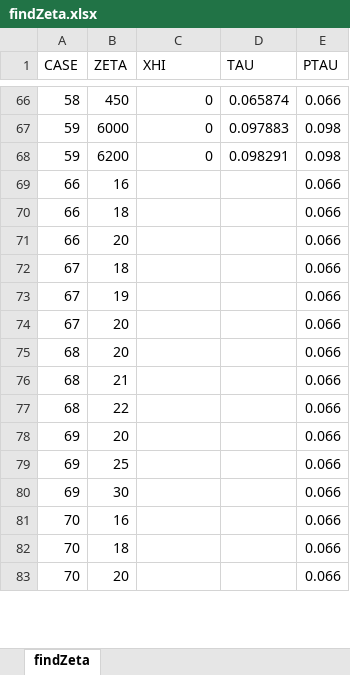
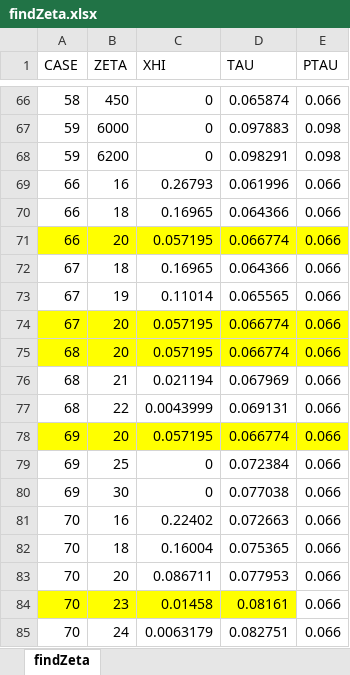
Before and after one commit to matanlotem/SIM21, an Excel workbook: ParamStudy/findZeta.xlsx, sheet findZeta, drawn as a sheet; only a part is shown, gaps mark what is left out; values as stored, in another font and other column widths than the file's, no borders; the diff covers the shown part only; the diff names each change by its address in the sheet, - before the commit and + after, or states it on an @@ line.

Commit message:
param study work
1. support more cases
2. plot graphs for specific cases
3. basic SigScatter functions
4. play file

```diff
--- a/ParamStudy/findZeta.xlsx (sheet findZeta)
+++ b/ParamStudy/findZeta.xlsx (sheet findZeta)
-C69 (XHI): (empty)
+C69 (XHI): 0.26793
-D69 (TAU): (empty)
+D69 (TAU): 0.061996
-C70 (XHI): (empty)
+C70 (XHI): 0.16965
-D70 (TAU): (empty)
+D70 (TAU): 0.064366
-A71:E71 fill: none
+A71:E71 fill: #FFFF00
-C71 (XHI): (empty)
+C71 (XHI): 0.057195
-D71 (TAU): (empty)
+D71 (TAU): 0.066774
-C72 (XHI): (empty)
+C72 (XHI): 0.16965
-D72 (TAU): (empty)
+D72 (TAU): 0.064366
-C73 (XHI): (empty)
+C73 (XHI): 0.11014
-D73 (TAU): (empty)
+D73 (TAU): 0.065565
-A74:E75 fill: none
+A74:E75 fill: #FFFF00
-C74:C75 (XHI): (empty)
+C74:C75 (XHI): 0.057195
-D74:D75 (TAU): (empty)
+D74:D75 (TAU): 0.066774
-C76 (XHI): (empty)
+C76 (XHI): 0.021194
-D76 (TAU): (empty)
+D76 (TAU): 0.067969
-C77 (XHI): (empty)
+C77 (XHI): 0.0043999
-D77 (TAU): (empty)
+D77 (TAU): 0.069131
-A78:E78 fill: none
+A78:E78 fill: #FFFF00
-C78 (XHI): (empty)
+C78 (XHI): 0.057195
-D78 (TAU): (empty)
+D78 (TAU): 0.066774
-C79:C80 (XHI): (empty)
+C79:C80 (XHI): 0
-D79 (TAU): (empty)
+D79 (TAU): 0.072384
-D80 (TAU): (empty)
+D80 (TAU): 0.077038
-C81 (XHI): (empty)
+C81 (XHI): 0.22402
-D81 (TAU): (empty)
+D81 (TAU): 0.072663
-C82 (XHI): (empty)
+C82 (XHI): 0.16004
-D82 (TAU): (empty)
+D82 (TAU): 0.075365
-C83 (XHI): (empty)
+C83 (XHI): 0.086711
-D83 (TAU): (empty)
+D83 (TAU): 0.077953
+row 84: 70 | 23 | 0.01458 | 0.08161 | 0.066
+row 85: 70 | 24 | 0.0063179 | 0.082751 | 0.066
```
Also changed, not shown: 24 added rows and 18 edited cells elsewhere in this sheet, ParamStudy/paramStudy.xlsx, 2 other files.
